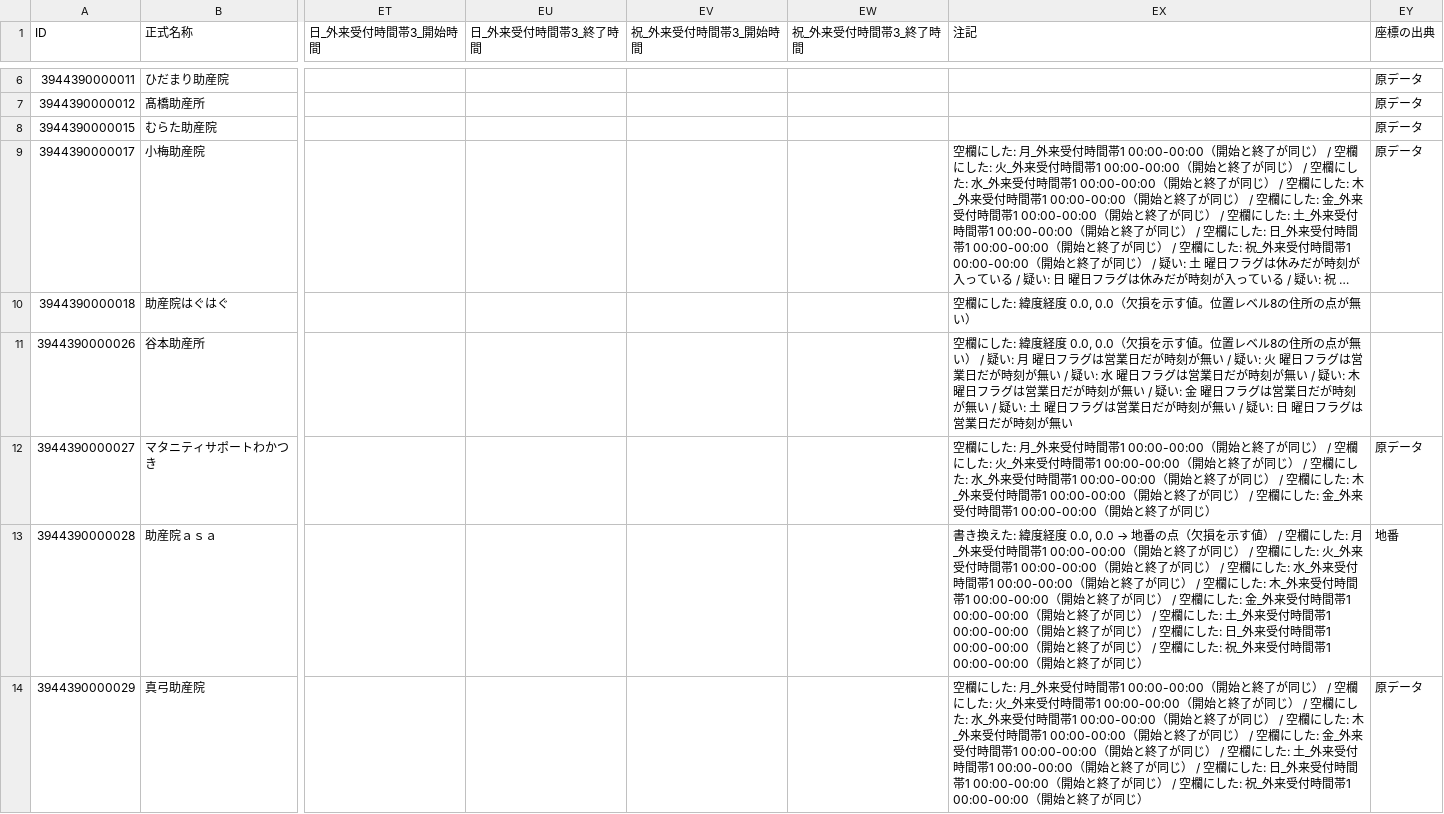
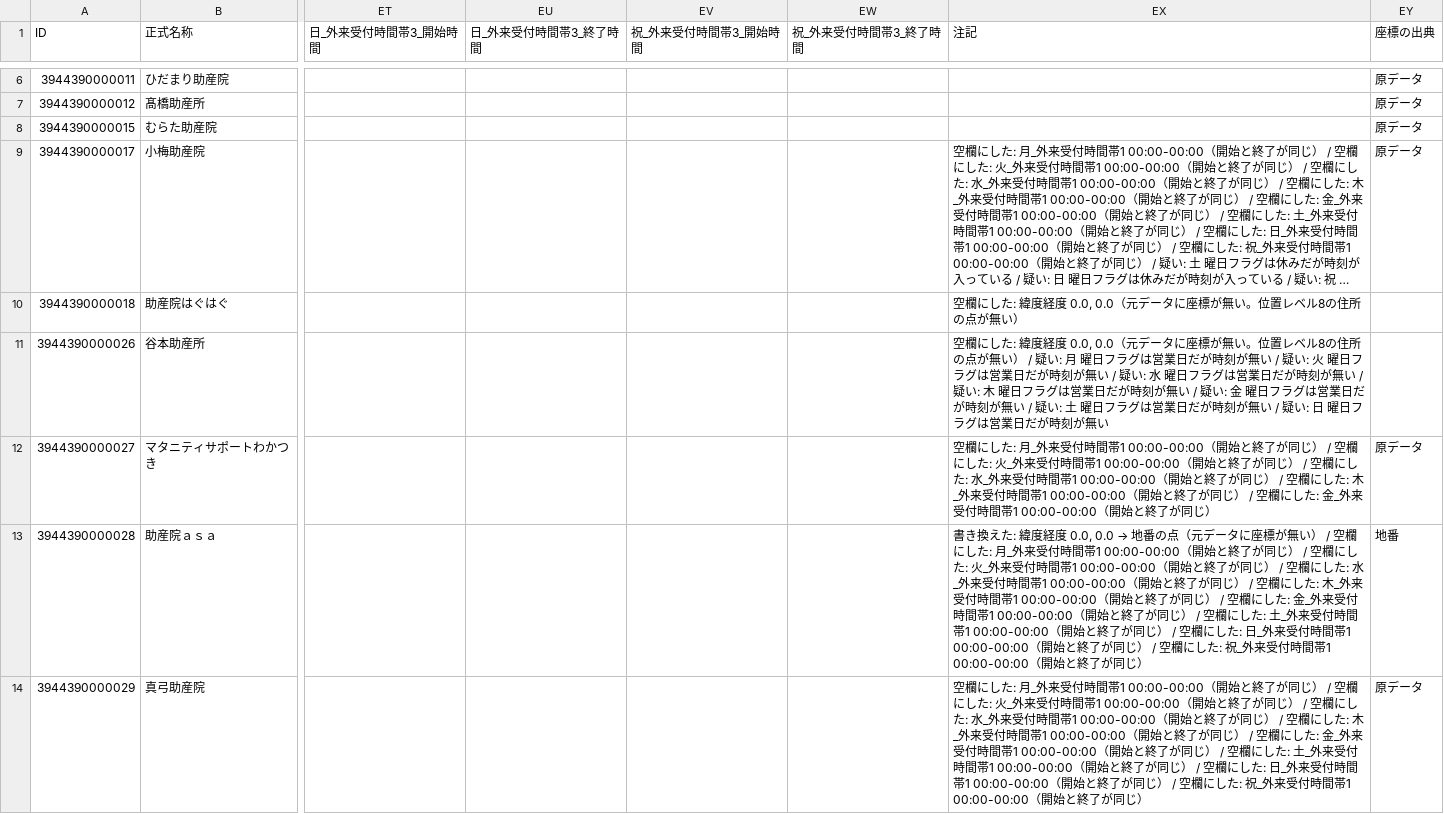
Before and after one commit to nyampire/iryo-joho-net-corrected, a CSV file: samples/39_高知県/04_maternity_home_20260601.csv, drawn as a sheet; only a part is shown, gaps mark what is left out; long unchanged cells end in …; the diff covers the shown part only; the diff names each change by its address in the sheet, - before the commit and + after, or states it on an @@ line.

```diff
--- a/samples/39_高知県/04_maternity_home_20260601.csv
+++ b/samples/39_高知県/04_maternity_home_20260601.csv
-EX10 (注記): 空欄にした: 緯度経度 0.0, 0.0（欠損を示す値。位置レベル8の住所の点が無い）
+EX10 (注記): 空欄にした: 緯度経度 0.0, 0.0（元データに座標が無い。位置レベル8の住所の点が無い）
-EX11 (注記): …0.0, 0.0（欠損を示す値。位置レ…
+EX11 (注記): …0.0, 0.0（元データに座標が無い。位置レ…
-EX13 (注記): …番の点（欠損を示す値） / 空…
+EX13 (注記): …番の点（元データに座標が無い） / 空…
```
Also changed, not shown: 2 edited cells elsewhere in this file, samples/39_高知県/02-1_clinic_facility_info_20260601.csv, samples/39_高知県/03-1_dental_facility_info_20260601.csv, 4 other files.
